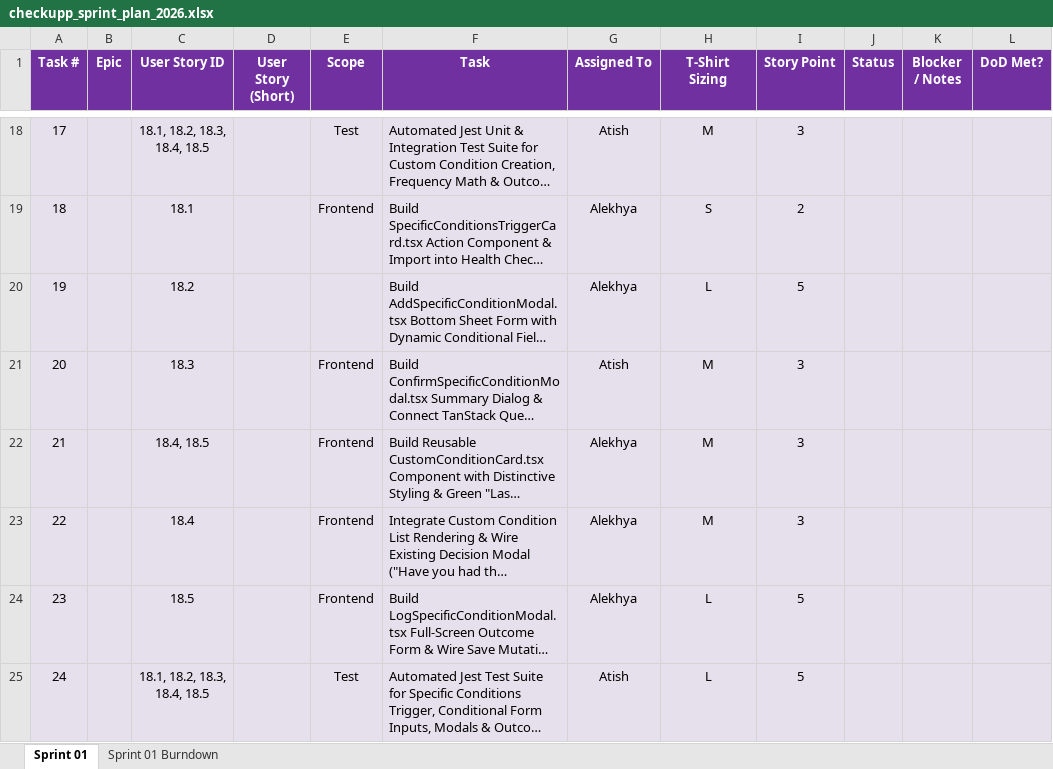
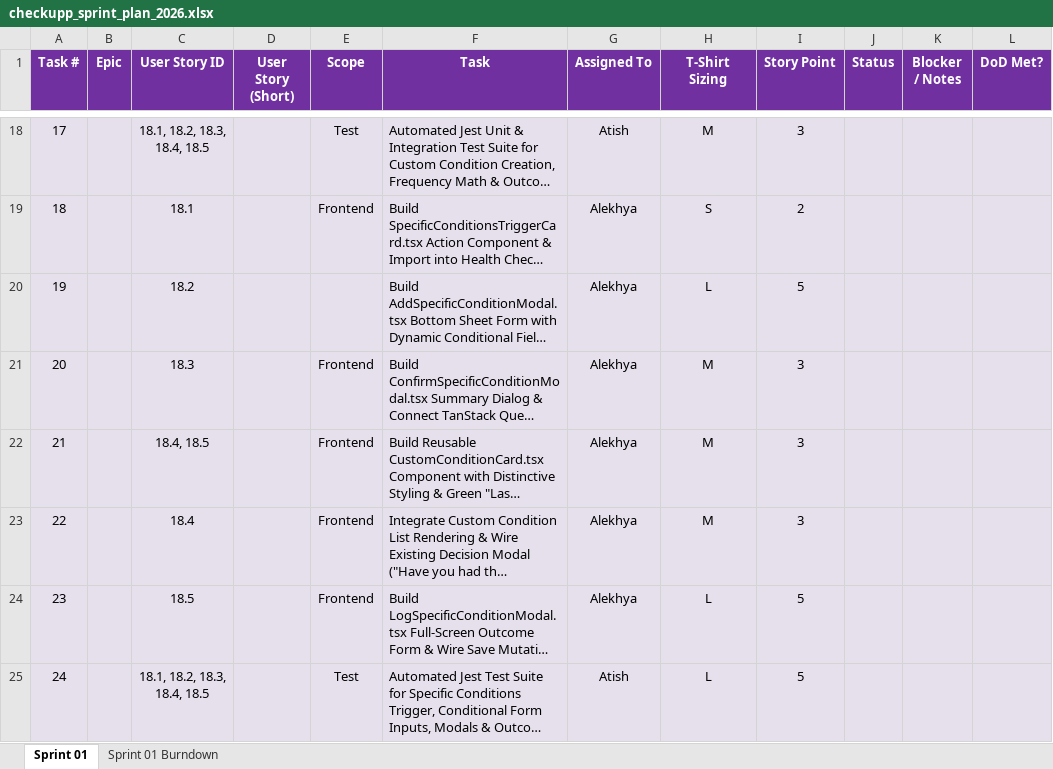
Before and after one commit to anodiamadmin/CheckUpp, an Excel workbook: Business Analysis/checkupp_sprint_plan_2026.xlsx, sheet Sprint 01, drawn as a sheet; only a part is shown, gaps mark what is left out; long unchanged cells end in …; values as stored, in another font and other column widths than the file's, no borders; the diff names each change by its address in the sheet, - before the commit and + after, or states it on an @@ line.

Commit message:
Update checkupp_sprint_plan_2026.xlsx

```diff
--- a/Business Analysis/checkupp_sprint_plan_2026.xlsx (sheet Sprint 01)
+++ b/Business Analysis/checkupp_sprint_plan_2026.xlsx (sheet Sprint 01)
-G21 (Assigned To): Atish
+G21 (Assigned To): Alekhya
```
